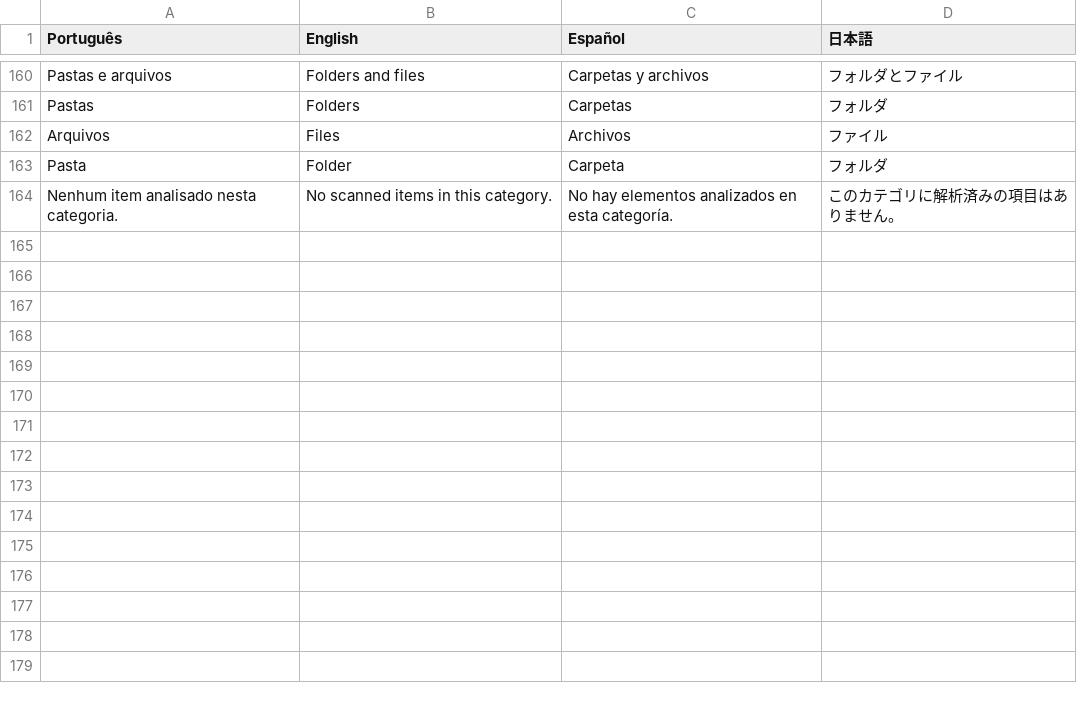
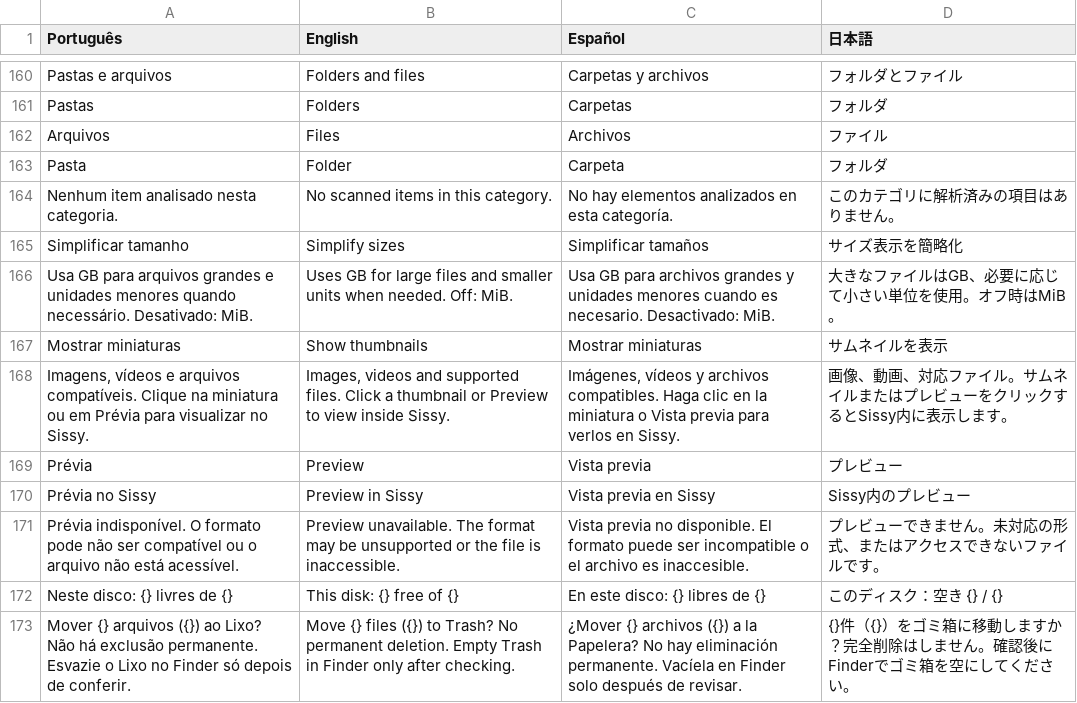
Before and after one commit to leonardobluestriker/sissy, a TSV file: src/i18n.tsv, drawn as a sheet; only a part is shown, gaps mark what is left out.

Commit message:
Add separate settings window, readable sizes and in-app media previews
Move settings out of main navigation into Sissy > Settings. Enable decimal size formatting and asynchronous native thumbnails by default; persist both preferences. Preview images inside Sissy, play videos/audio with AVKit and embed Quick Look for supported documents.

Validate preview paths, bound thumbnail queues/cache and stop playback on preview closure. Make packaging clean target and temporary build files automatically; document the cleanup rule in AGENTS.md.

Validation: 19 Rust tests passed; Objective-C compiled without warnings; settings, GB display, thumbnails and PNG/MP4/WAV previews checked on Apple Silicon. Local arm64 DMG built and ad-hoc signature verified.

```diff
--- a/src/i18n.tsv
+++ b/src/i18n.tsv
@@ -164 +164,10 @@ Pasta	Folder	Carpeta	フォルダ
 Nenhum item analisado nesta categoria.	No scanned items in this category.	No hay elementos analizados en esta categoría.	このカテゴリに解析済みの項目はありません。
+Simplificar tamanho	Simplify sizes	Simplificar tamaños	サイズ表示を簡略化
+Usa GB para arquivos grandes e unidades menores quando necessário. Desativado: MiB.	Uses GB for large files and smaller units when needed. Off: MiB.	Usa GB para archivos grandes y unidades menores cuando es necesario. Desactivado: MiB.	大きなファイルはGB、必要に応じて小さい単位を使用。オフ時はMiB。
+Mostrar miniaturas	Show thumbnails	Mostrar miniaturas	サムネイルを表示
+Imagens, vídeos e arquivos compatíveis. Clique na miniatura ou em Prévia para visualizar no Sissy.	Images, videos and supported files. Click a thumbnail or Preview to view inside Sissy.	Imágenes, vídeos y archivos compatibles. Haga clic en la miniatura o Vista previa para verlos en Sissy.	画像、動画、対応ファイル。サムネイルまたはプレビューをクリックするとSissy内に表示します。
+Prévia	Preview	Vista previa	プレビュー
+Prévia no Sissy	Preview in Sissy	Vista previa en Sissy	Sissy内のプレビュー
+Prévia indisponível. O formato pode não ser compatível ou o arquivo não está acessível.	Preview unavailable. The format may be unsupported or the file is inaccessible.	Vista previa no disponible. El formato puede ser incompatible o el archivo es inaccesible.	プレビューできません。未対応の形式、またはアクセスできないファイルです。
+Neste disco: {} livres de {}	This disk: {} free of {}	En este disco: {} libres de {}	このディスク：空き {} / {}
+Mover {} arquivos ({}) ao Lixo? Não há exclusão permanente. Esvazie o Lixo no Finder só depois de conferir.	Move {} files ({}) to Trash? No permanent deletion. Empty Trash in Finder only after checking.	¿Mover {} archivos ({}) a la Papelera? No hay eliminación permanente. Vacíela en Finder solo después de revisar.	{}件（{}）をゴミ箱に移動しますか？完全削除はしません。確認後にFinderでゴミ箱を空にしてください。
```
Also changed, not shown: 11 other files.
